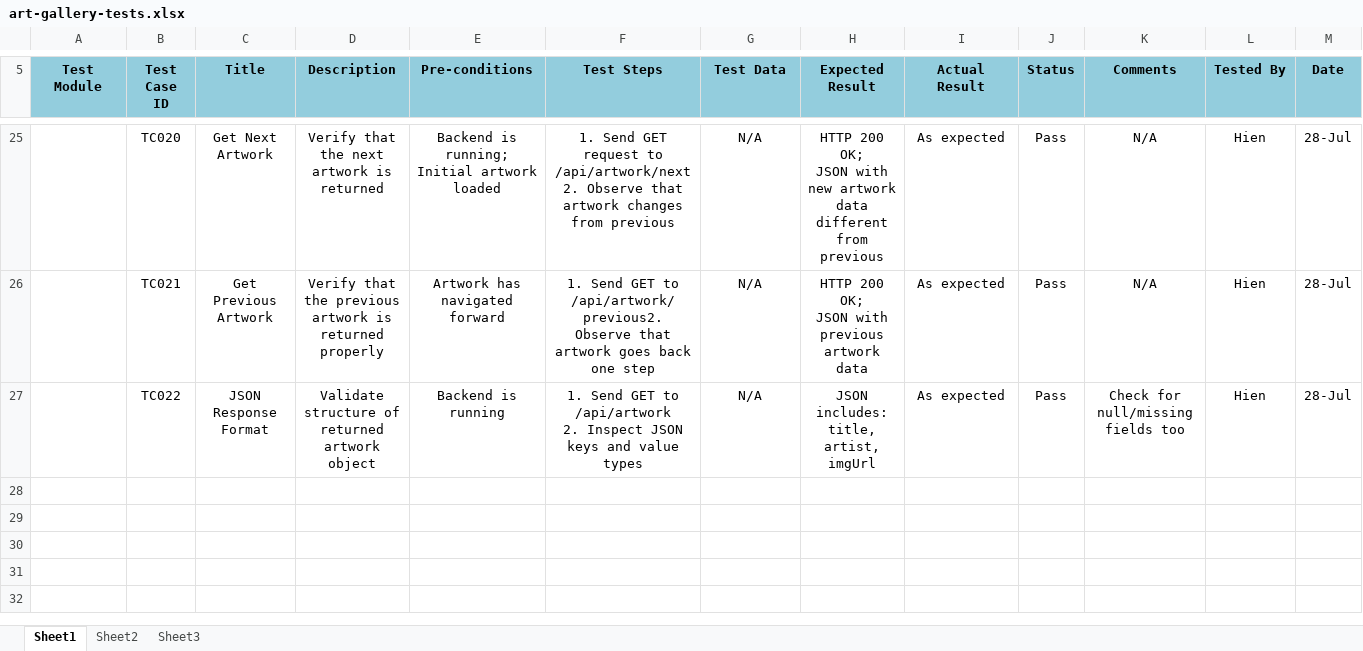
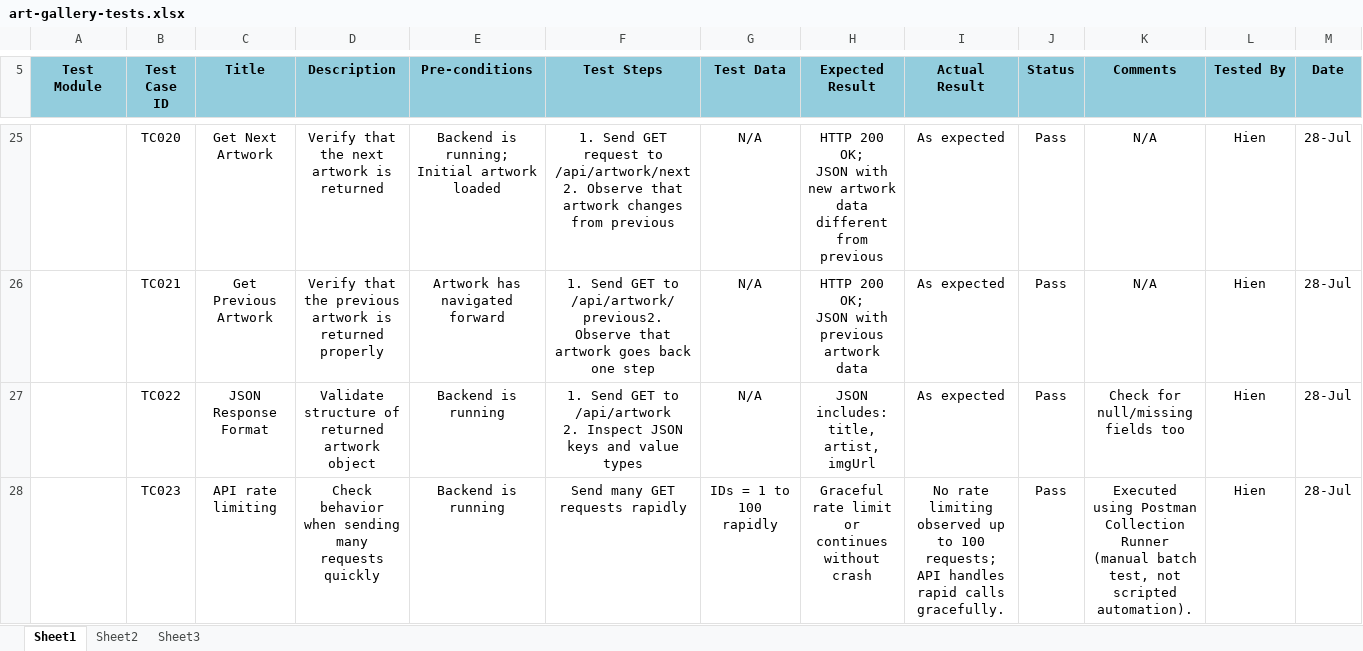
Before and after one commit to hothuyhien/ArtworksDisplayer, an Excel workbook: art-gallery-tests.xlsx, sheet Sheet1, drawn as a sheet; only a part is shown, gaps mark what is left out; values as stored, in another font and other column widths than the file's, no borders; the diff names each change by its address in the sheet, - before the commit and + after, or states it on an @@ line.

Commit message:
update testcases

```diff
--- a/art-gallery-tests.xlsx (sheet Sheet1)
+++ b/art-gallery-tests.xlsx (sheet Sheet1)
+row 28:  | TC023 | API rate limiting | Check behavior when sending many requests quickly | Backend is running | Send many GET requests rapidly | IDs = 1 to 100 rapidly | Graceful rate limit or continues without crash | No rate limiting observed up to 100 requests; API handles rapid calls gracefully. | Pass | Executed using Postman Collection Runner (manual batch test, not scripted automation). | Hien | 28-Jul
```
